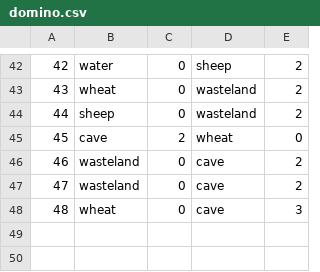
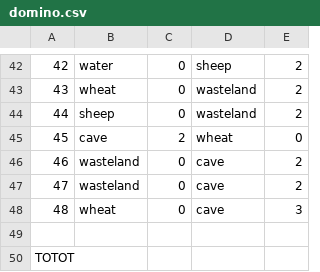
Before and after one commit to RichardHFFC/projet_domino, a CSV file: domino.csv, drawn as a sheet; only a part is shown, gaps mark what is left out.

Commit message:
Update domino.csv

```diff
--- a/domino.csv
+++ b/domino.csv
@@ -48 +48,3 @@
 48,wheat,0,cave,3
+
+TOTOT
```
